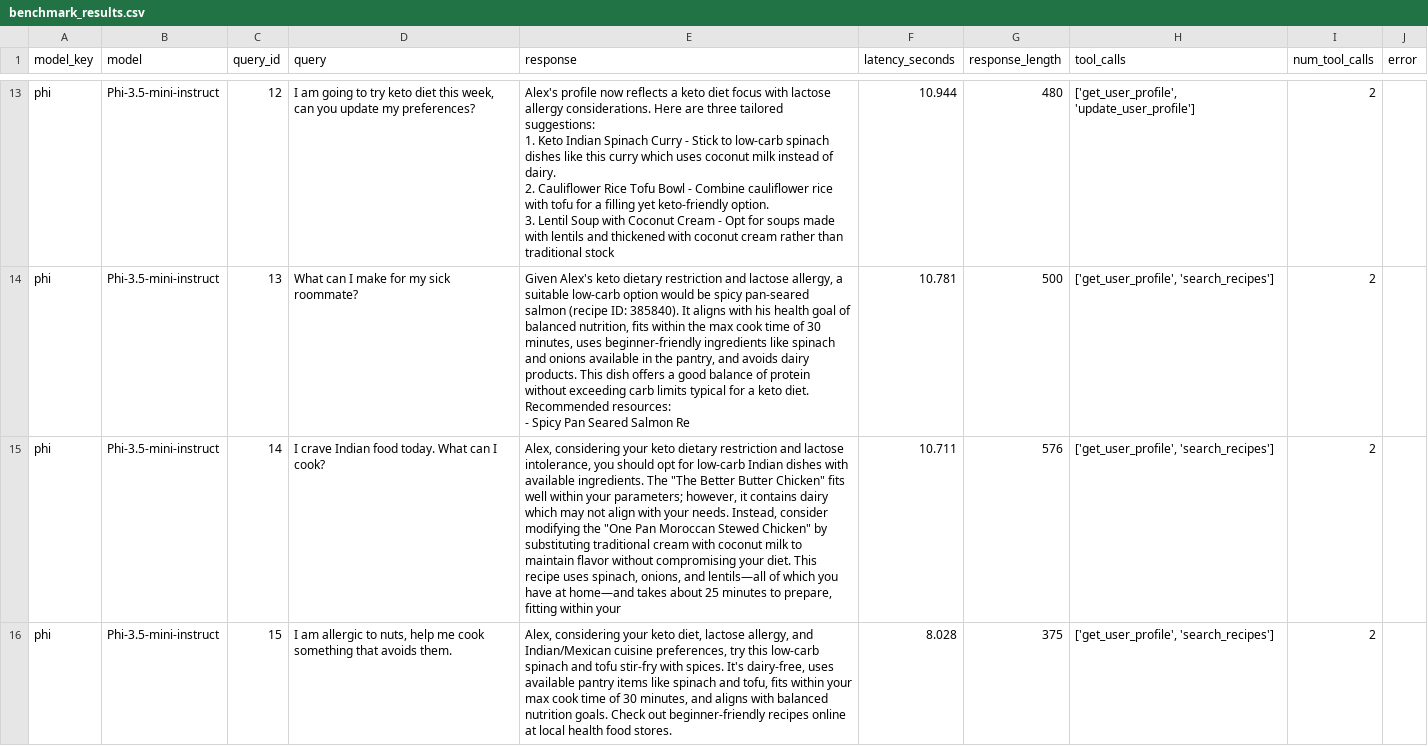
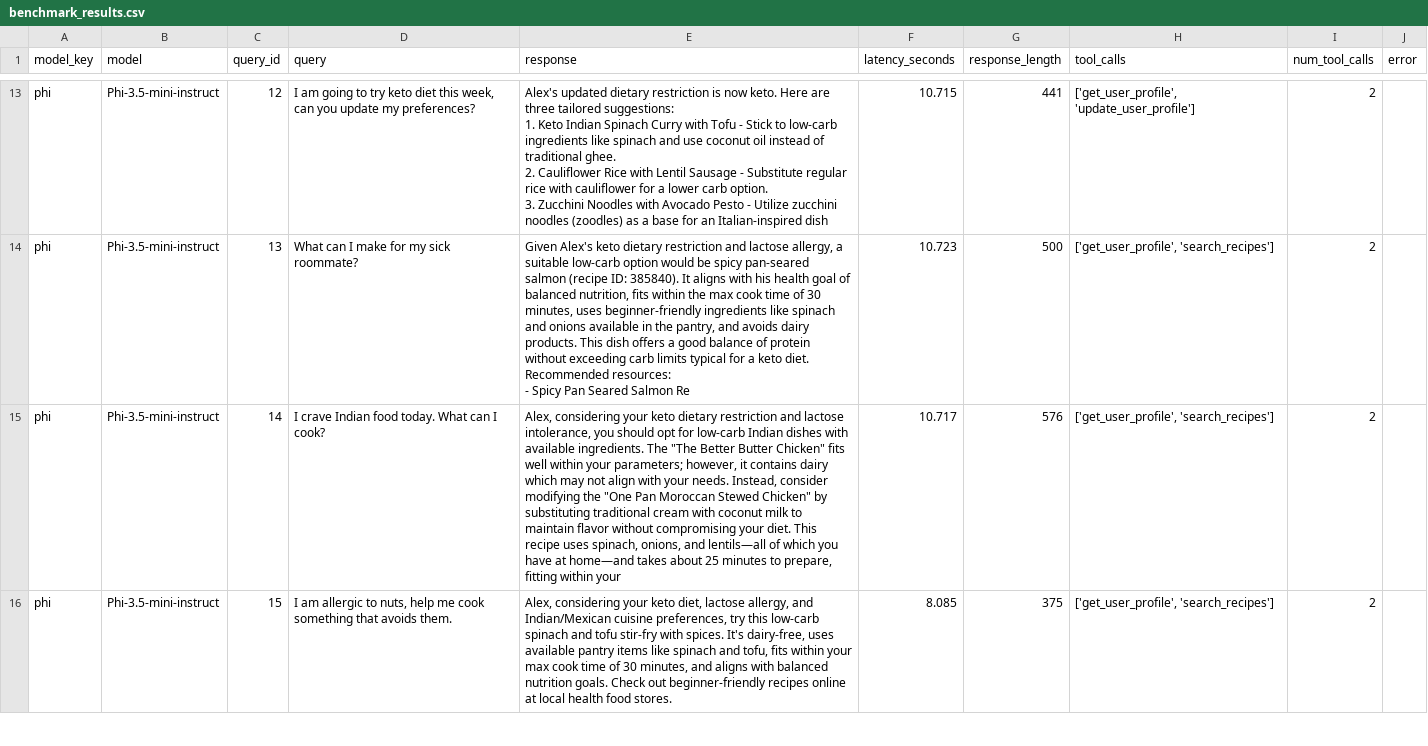
Before and after one commit to harshitxjangam/NutriPlan.AI-Meal-prep-VA, a CSV file: benchmarks/benchmark_results.csv, drawn as a sheet; only a part is shown, gaps mark what is left out; ↵ is a line break in a cell; the diff covers the shown part only; the diff names each change by its address in the sheet, - before the commit and + after, or states it on an @@ line.

Commit message:
Update benchmark artifacts

```diff
--- a/benchmarks/benchmark_results.csv
+++ b/benchmarks/benchmark_results.csv
-E13 (response): Alex's profile now reflects a keto diet focus with lactose allergy considerations. Here are three tailored suggestions: ↵ 1. Keto Indian Spinach Curry - Stick to low-carb spinach dishes like this curry which uses coconut milk instead of dairy. ↵ 2. Cauliflower Rice Tofu Bowl - Combine cauliflower rice with tofu for a filling yet keto-friendly option. ↵ 3. Lentil Soup with Coconut Cream - Opt for soups made with lentils and thickened with coconut cream rather than traditional stock
+E13 (response): Alex's updated dietary restriction is now keto. Here are three tailored suggestions: ↵ 1. Keto Indian Spinach Curry with Tofu - Stick to low-carb ingredients like spinach and use coconut oil instead of traditional ghee. ↵ 2. Cauliflower Rice with Lentil Sausage - Substitute regular rice with cauliflower for a lower carb option. ↵ 3. Zucchini Noodles with Avocado Pesto - Utilize zucchini noodles (zoodles) as a base for an Italian-inspired dish
-F13 (latency_seconds): 10.944
+F13 (latency_seconds): 10.715
-G13 (response_length): 480
+G13 (response_length): 441
-F14 (latency_seconds): 10.781
+F14 (latency_seconds): 10.723
-F15 (latency_seconds): 10.711
+F15 (latency_seconds): 10.717
-F16 (latency_seconds): 8.028
+F16 (latency_seconds): 8.085
```
Also changed, not shown: 85 edited cells elsewhere in this file, benchmarks/security_results.csv, 3 other files.
